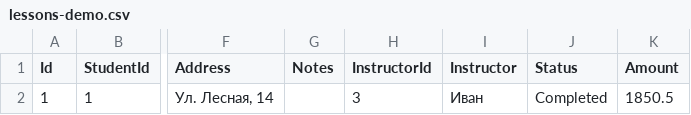
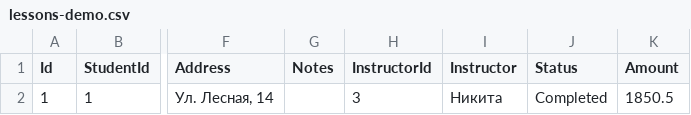
Before and after one commit to xppxzxzxxxx/16variant, a CSV file: docs/examples/lessons-demo.csv, drawn as a sheet; only a part is shown, gaps mark what is left out; the diff names each change by its address in the sheet, - before the commit and + after, or states it on an @@ line.

```diff
--- a/docs/examples/lessons-demo.csv
+++ b/docs/examples/lessons-demo.csv
-I2 (Instructor): Иван
+I2 (Instructor): Никита
```
Also changed, not shown: 15 other files.
